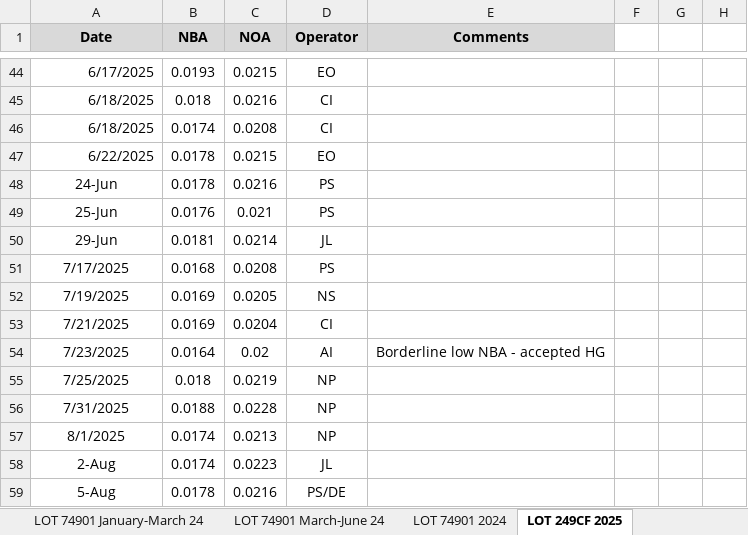
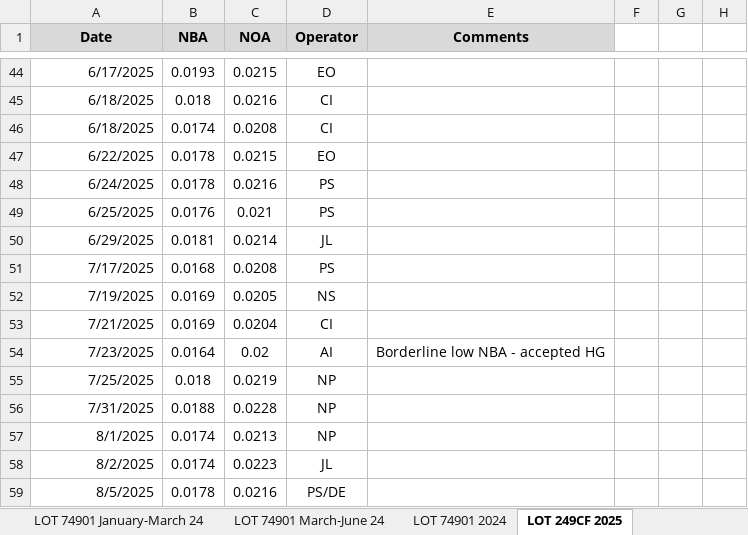
Before and after one commit to SebHall/Manual_QC, an Excel workbook: XANTH QC.xlsx, sheet LOT 249CF 2025, drawn as a sheet; only a part is shown, gaps mark what is left out; values as stored, in another font and other column widths than the file's, no borders; the diff names each change by its address in the sheet, - before the commit and + after, or states it on an @@ line.

Commit message:
Auto-update from OneDrive at 2025-08-05 12:19

```diff
--- a/XANTH QC.xlsx (sheet LOT 249CF 2025)
+++ b/XANTH QC.xlsx (sheet LOT 249CF 2025)
-A48 (Date): 24-Jun
+A48 (Date): 6/24/2025
-A48:A59 alignment: center
+A48:A59 alignment: right
-A49 (Date): 25-Jun
+A49 (Date): 6/25/2025
-A50 (Date): 29-Jun
+A50 (Date): 6/29/2025
-A58 (Date): 2-Aug
+A58 (Date): 8/2/2025
-A59 (Date): 5-Aug
+A59 (Date): 8/5/2025
```
